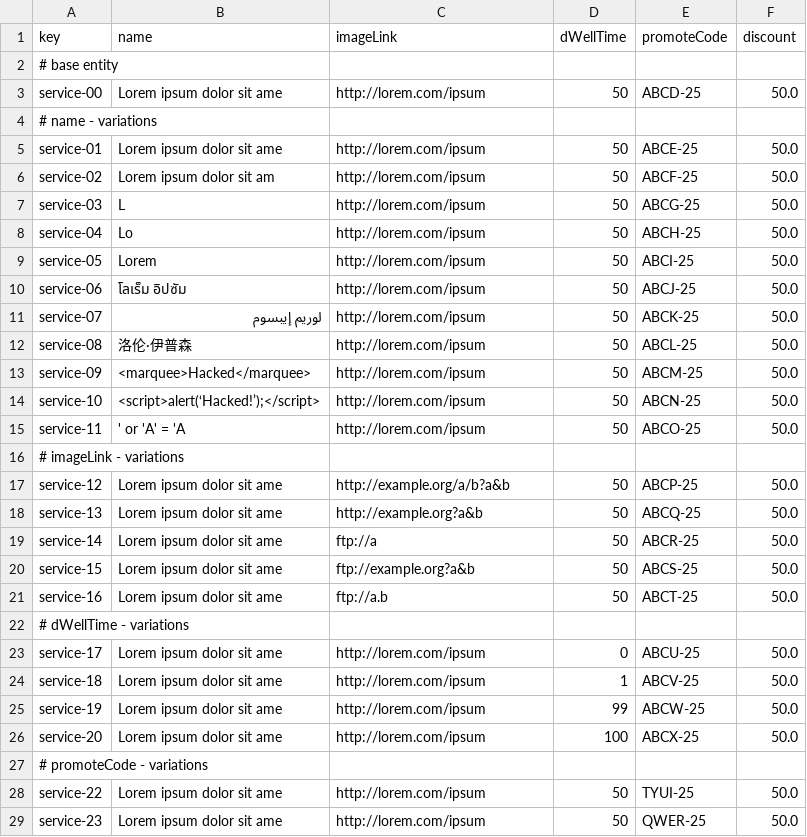
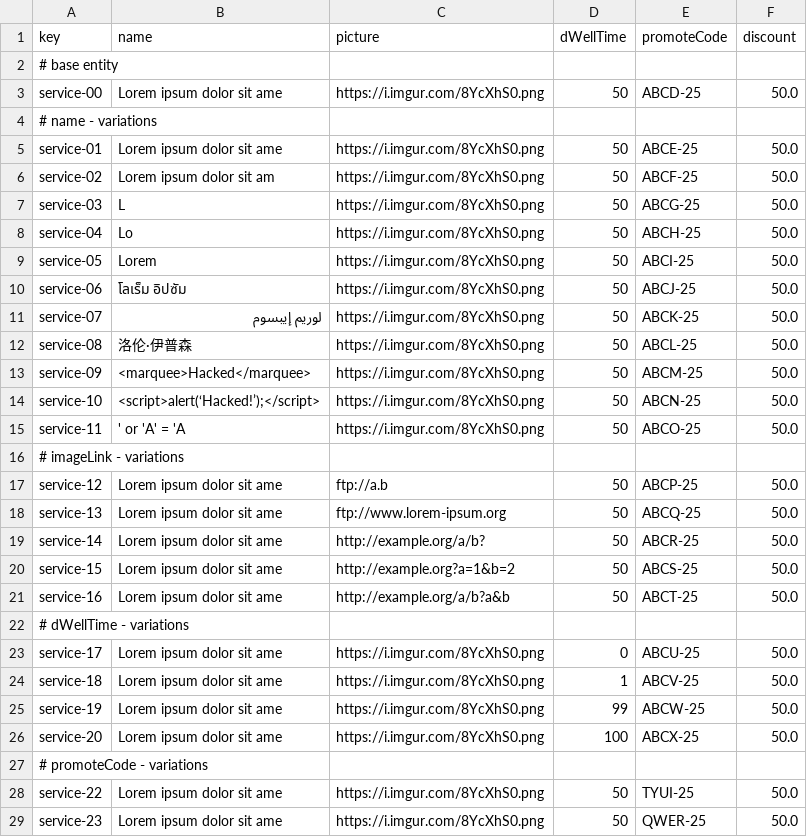
Before and after one commit to ASoult10/Acme-ANS, a CSV file: src/main/resources/WEB-INF/data/sample/service.csv, drawn as a sheet; only a part is shown; the diff covers the shown part only.

```diff
--- a/src/main/resources/WEB-INF/data/sample/service.csv
+++ b/src/main/resources/WEB-INF/data/sample/service.csv
@@ -1,29 +1,29 @@
-key,name,imageLink,dWellTime,promoteCode,discount
+key,name,picture,dWellTime,promoteCode,discount
 # base entity
-service-00,Lorem ipsum dolor sit ame,http://lorem.com/ipsum,50,ABCD-25,50.0
+service-00,Lorem ipsum dolor sit ame,https://i.imgur.com/8YcXhS0.png,50,ABCD-25,50.0
 # name - variations
-service-01,Lorem ipsum dolor sit ame,http://lorem.com/ipsum,50,ABCE-25,50.0
-service-02,Lorem ipsum dolor sit am,http://lorem.com/ipsum,50,ABCF-25,50.0
-service-03,L,http://lorem.com/ipsum,50,ABCG-25,50.0
-service-04,Lo,http://lorem.com/ipsum,50,ABCH-25,50.0
-service-05,Lorem,http://lorem.com/ipsum,50,ABCI-25,50.0
-service-06,โลเร็ม อิปซัม,http://lorem.com/ipsum,50,ABCJ-25,50.0
-service-07,لوريم إيبسوم,http://lorem.com/ipsum,50,ABCK-25,50.0
-service-08,洛伦·伊普森,http://lorem.com/ipsum,50,ABCL-25,50.0
-service-09,<marquee>Hacked</marquee>,http://lorem.com/ipsum,50,ABCM-25,50.0
-service-10,<script>alert(‘Hacked!’);</script>,http://lorem.com/ipsum,50,ABCN-25,50.0
-service-11,' or 'A' = 'A,http://lorem.com/ipsum,50,ABCO-25,50.0
+service-01,Lorem ipsum dolor sit ame,https://i.imgur.com/8YcXhS0.png,50,ABCE-25,50.0
+service-02,Lorem ipsum dolor sit am,https://i.imgur.com/8YcXhS0.png,50,ABCF-25,50.0
+service-03,L,https://i.imgur.com/8YcXhS0.png,50,ABCG-25,50.0
+service-04,Lo,https://i.imgur.com/8YcXhS0.png,50,ABCH-25,50.0
+service-05,Lorem,https://i.imgur.com/8YcXhS0.png,50,ABCI-25,50.0
+service-06,โลเร็ม อิปซัม,https://i.imgur.com/8YcXhS0.png,50,ABCJ-25,50.0
+service-07,لوريم إيبسوم,https://i.imgur.com/8YcXhS0.png,50,ABCK-25,50.0
+service-08,洛伦·伊普森,https://i.imgur.com/8YcXhS0.png,50,ABCL-25,50.0
+service-09,<marquee>Hacked</marquee>,https://i.imgur.com/8YcXhS0.png,50,ABCM-25,50.0
+service-10,<script>alert(‘Hacked!’);</script>,https://i.imgur.com/8YcXhS0.png,50,ABCN-25,50.0
+service-11,' or 'A' = 'A,https://i.imgur.com/8YcXhS0.png,50,ABCO-25,50.0
 # imageLink - variations
-service-12,Lorem ipsum dolor sit ame,http://example.org/a/b?a&b,50,ABCP-25,50.0
-service-13,Lorem ipsum dolor sit ame,http://example.org?a&b,50,ABCQ-25,50.0
-service-14,Lorem ipsum dolor sit ame,ftp://a,50,ABCR-25,50.0
-service-15,Lorem ipsum dolor sit ame,ftp://example.org?a&b,50,ABCS-25,50.0
-service-16,Lorem ipsum dolor sit ame,ftp://a.b,50,ABCT-25,50.0
+service-12,Lorem ipsum dolor sit ame,ftp://a.b,50,ABCP-25,50.0
+service-13,Lorem ipsum dolor sit ame,ftp://www.lorem-ipsum.org,50,ABCQ-25,50.0
+service-14,Lorem ipsum dolor sit ame,http://example.org/a/b?,50,ABCR-25,50.0
+service-15,Lorem ipsum dolor sit ame,http://example.org?a=1&b=2,50,ABCS-25,50.0
+service-16,Lorem ipsum dolor sit ame,http://example.org/a/b?a&b,50,ABCT-25,50.0
 # dWellTime - variations
-service-17,Lorem ipsum dolor sit ame,http://lorem.com/ipsum,0,ABCU-25,50.0
-service-18,Lorem ipsum dolor sit ame,http://lorem.com/ipsum,1,ABCV-25,50.0
-service-19,Lorem ipsum dolor sit ame,http://lorem.com/ipsum,99,ABCW-25,50.0
-service-20,Lorem ipsum dolor sit ame,http://lorem.com/ipsum,100,ABCX-25,50.0
+service-17,Lorem ipsum dolor sit ame,https://i.imgur.com/8YcXhS0.png,0,ABCU-25,50.0
+service-18,Lorem ipsum dolor sit ame,https://i.imgur.com/8YcXhS0.png,1,ABCV-25,50.0
+service-19,Lorem ipsum dolor sit ame,https://i.imgur.com/8YcXhS0.png,99,ABCW-25,50.0
+service-20,Lorem ipsum dolor sit ame,https://i.imgur.com/8YcXhS0.png,100,ABCX-25,50.0
 # promoteCode - variations
-service-22,Lorem ipsum dolor sit ame,http://lorem.com/ipsum,50,TYUI-25,50.0
-service-23,Lorem ipsum dolor sit ame,http://lorem.com/ipsum,50,QWER-25,50.0
+service-22,Lorem ipsum dolor sit ame,https://i.imgur.com/8YcXhS0.png,50,TYUI-25,50.0
+service-23,Lorem ipsum dolor sit ame,https://i.imgur.com/8YcXhS0.png,50,QWER-25,50.0
```
Also changed, not shown: 7 edited cells elsewhere in this file, 3 other files.
